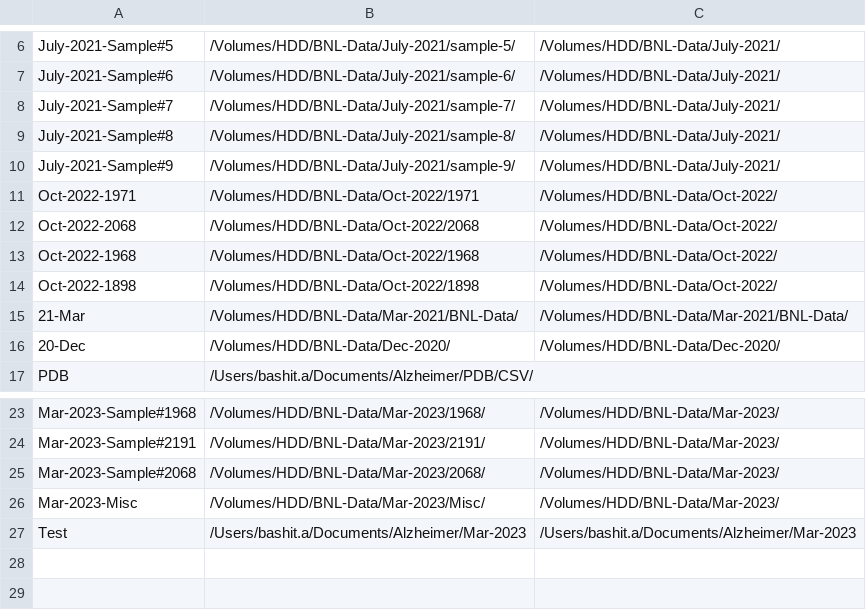
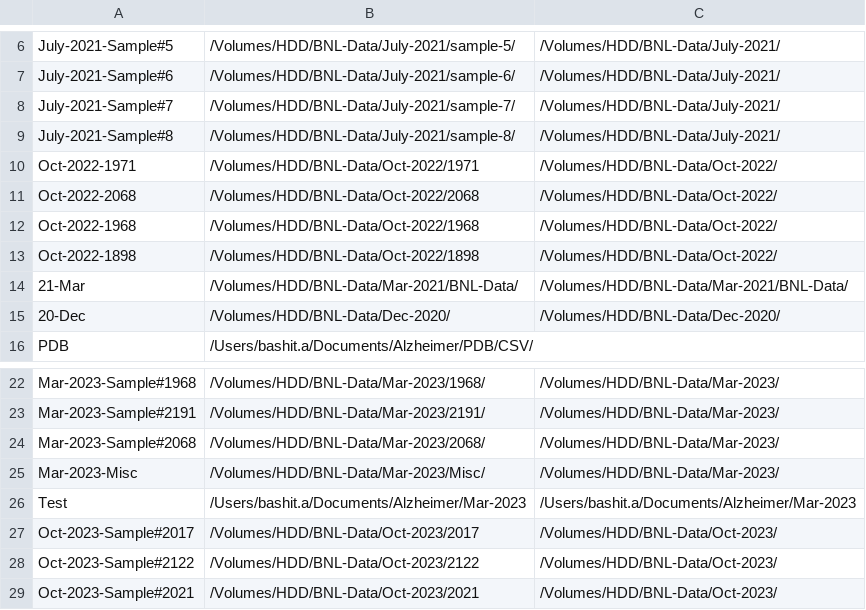
Before and after one commit to eeedinar/Alzheimers, a CSV file: data_directory.csv, drawn as a sheet; only a part is shown, gaps mark what is left out.

```diff
--- a/data_directory.csv
+++ b/data_directory.csv
@@ -9,3 +9,2 @@ July-2021-Sample#7,/Volumes/HDD/BNL-Data/July-2021/sample-7/,/Volumes/HDD/BNL-Da
 July-2021-Sample#8,/Volumes/HDD/BNL-Data/July-2021/sample-8/,/Volumes/HDD/BNL-Data/July-2021/
-July-2021-Sample#9,/Volumes/HDD/BNL-Data/July-2021/sample-9/,/Volumes/HDD/BNL-Data/July-2021/
 Oct-2022-1971,/Volumes/HDD/BNL-Data/Oct-2022/1971,/Volumes/HDD/BNL-Data/Oct-2022/
@@ -27 +26,4 @@ Mar-2023-Misc,/Volumes/HDD/BNL-Data/Mar-2023/Misc/,/Volumes/HDD/BNL-Data/Mar-202
 Test,/Users/bashit.a/Documents/Alzheimer/Mar-2023,/Users/bashit.a/Documents/Alzheimer/Mar-2023
+Oct-2023-Sample#2017,/Volumes/HDD/BNL-Data/Oct-2023/2017,/Volumes/HDD/BNL-Data/Oct-2023/
+Oct-2023-Sample#2122,/Volumes/HDD/BNL-Data/Oct-2023/2122,/Volumes/HDD/BNL-Data/Oct-2023/
+Oct-2023-Sample#2021,/Volumes/HDD/BNL-Data/Oct-2023/2021,/Volumes/HDD/BNL-Data/Oct-2023/
```
Also changed, not shown: 30 other files.
